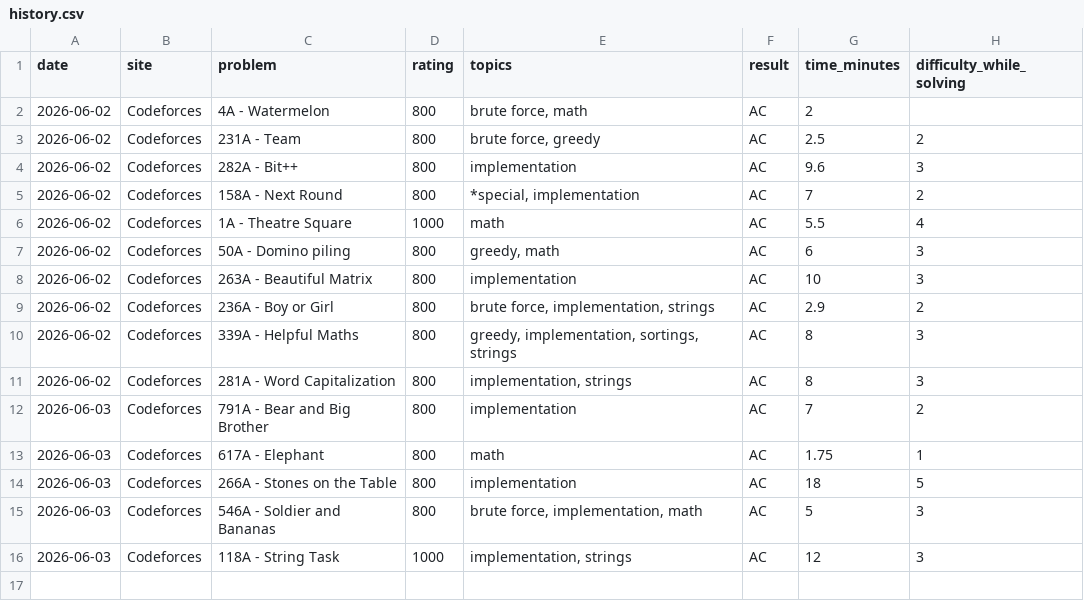
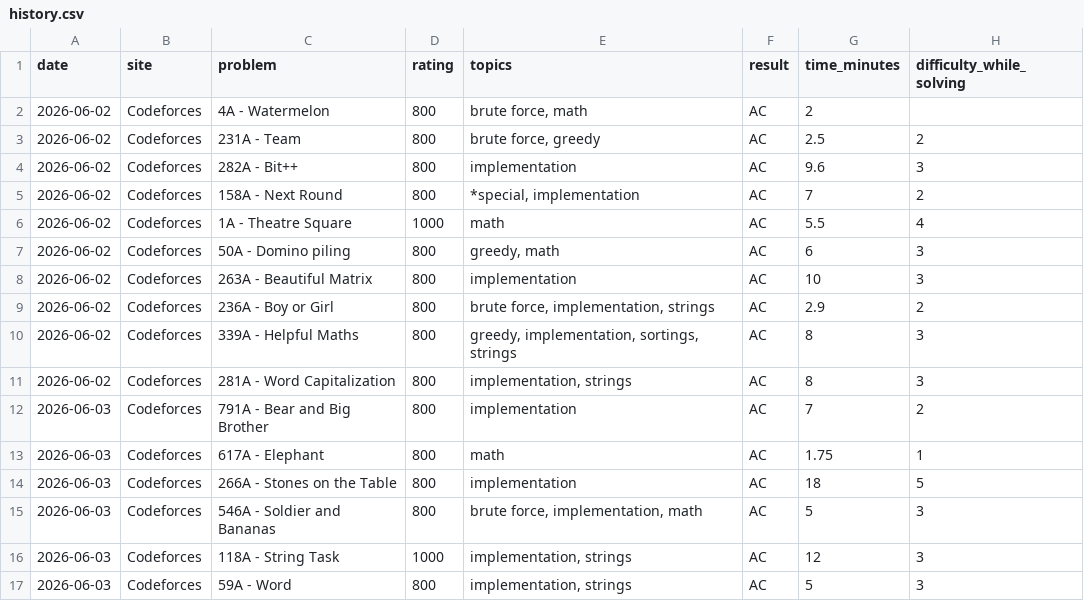
Before and after one commit to Somrat10369/Codeforces, a CSV file: Trackers/history.csv, drawn as a sheet.

Commit message:
Automated log: Added single solved CP problem

```diff
--- a/Trackers/history.csv
+++ b/Trackers/history.csv
@@ -16 +16,2 @@ date,site,problem,rating,topics,result,time_minutes,difficulty_while_solving
 2026-06-03,Codeforces,118A - String Task,1000,"implementation, strings",AC,12,3
+2026-06-03,Codeforces,59A - Word,800,"implementation, strings",AC,5,3
```
